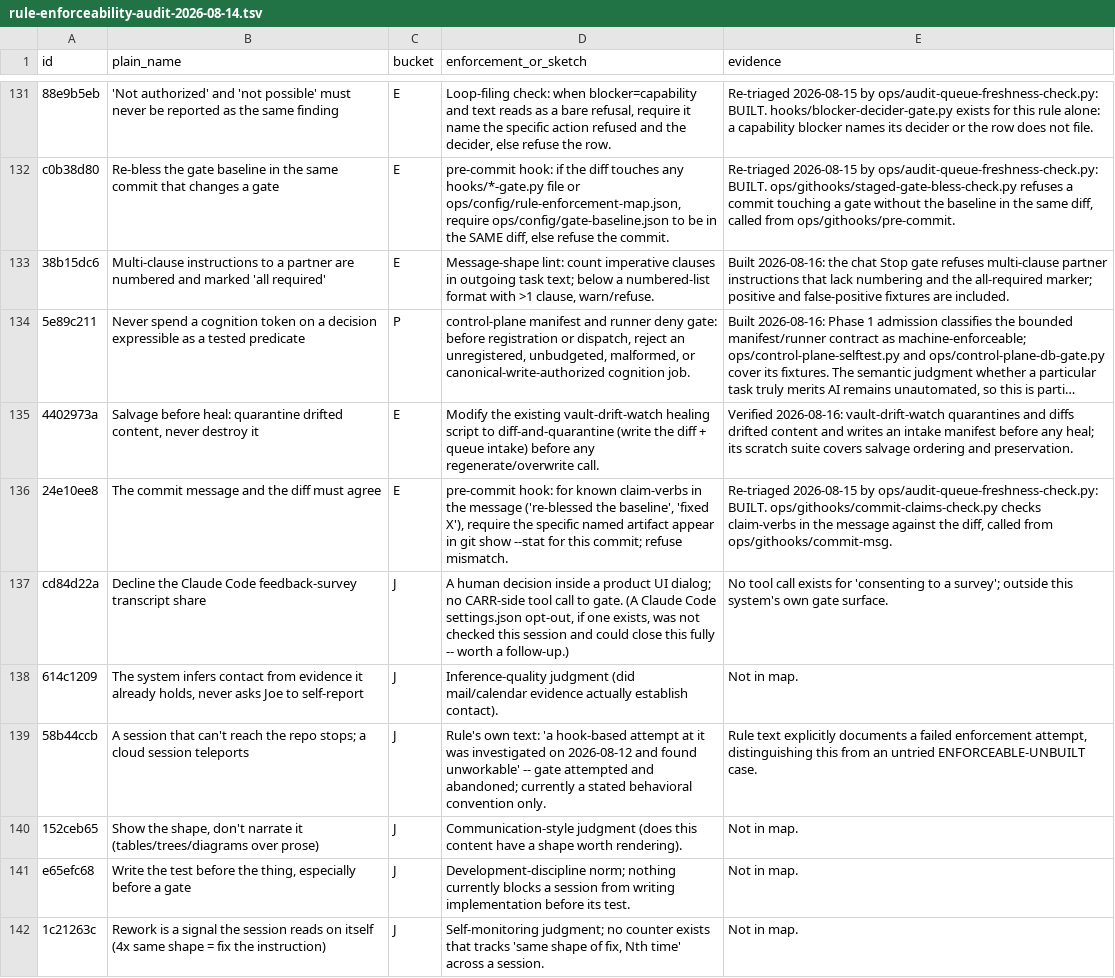
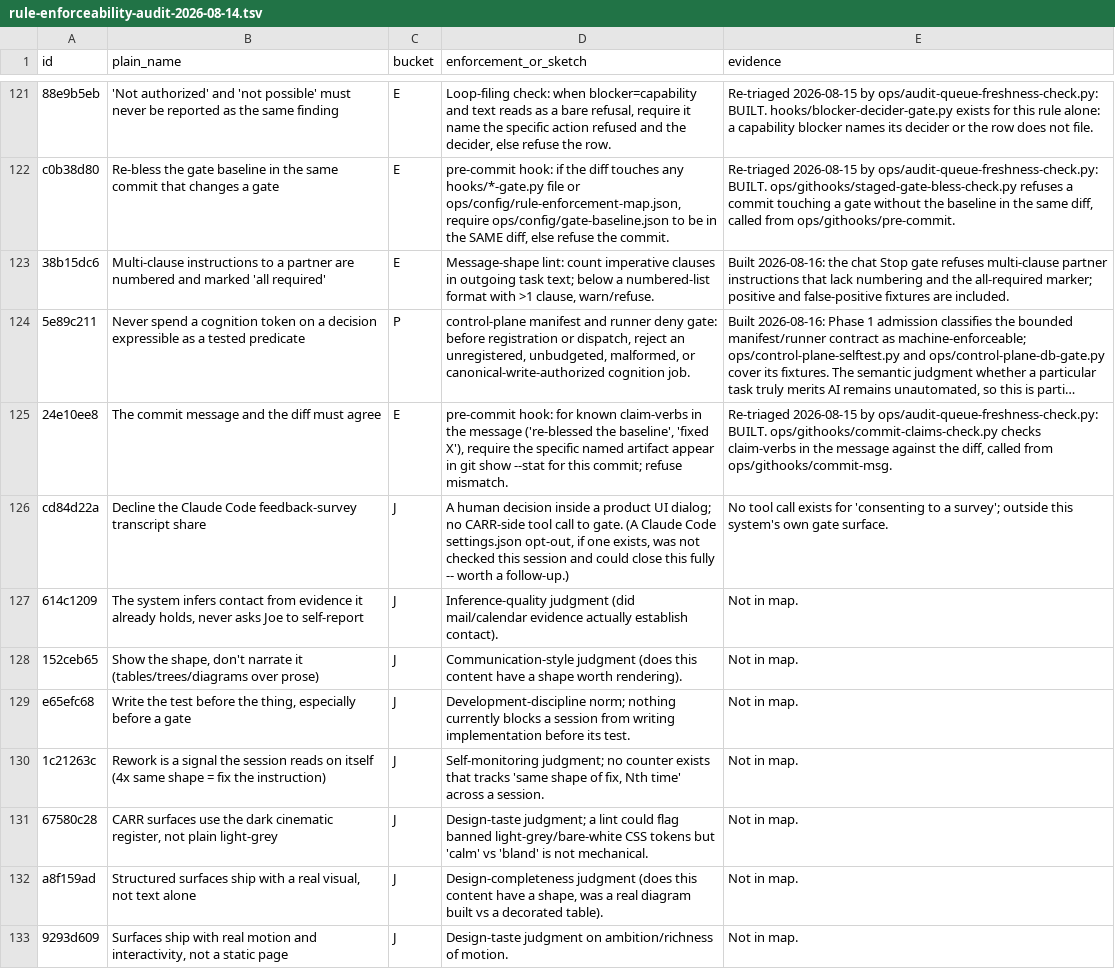
Before and after one commit to DoctorCRE/carr-system, a TSV file: audits/rule-enforceability-audit-2026-08-14.tsv, drawn as a sheet; only a part is shown, gaps mark what is left out; the shorter side is filled out with more unchanged rows; long unchanged cells end in …; the diff covers the shown part only; the diff names each change by its address in the sheet, - before the commit and + after, or states it on an @@ line.

```diff
--- a/audits/rule-enforceability-audit-2026-08-14.tsv
+++ b/audits/rule-enforceability-audit-2026-08-14.tsv
-row 135: 4402973a | Salvage before heal: quarantine drifted content, never destroy it | E | Modify the existing vault-drift-watch healing script to diff-and-quarantine (write the diff + queue intake) before any regenerate/overwrite call. | Verified 2026-08-16: vault-drift-watch quarantines and diffs drifted content and writes an intake manifest before any heal; its scratch suite covers salvage ordering and preservation.
-row 139: 58b44ccb | A session that can't reach the repo stops; a cloud session teleports | J | Rule's own text: 'a hook-based attempt at it was investigated on 2026-08-12 and found unworkable' -- gate attempted and abandoned; currently a stated behavioral convention only. | Rule text explicitly documents a failed enforcement attempt, distinguishing this from an untried ENFORCEABLE-UNBUILT case.
```
Also changed, not shown: 16 removed rows elsewhere in this file.
